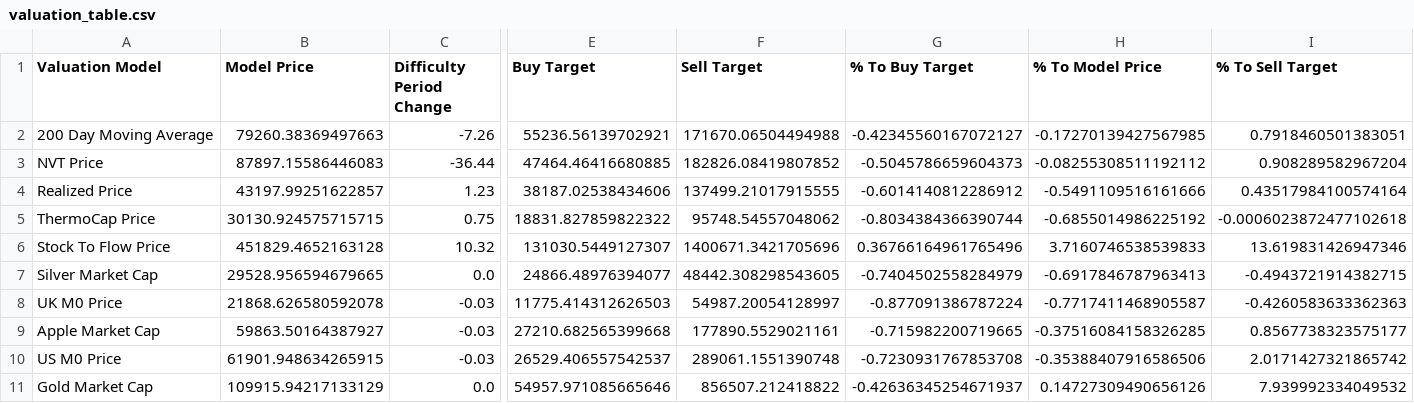
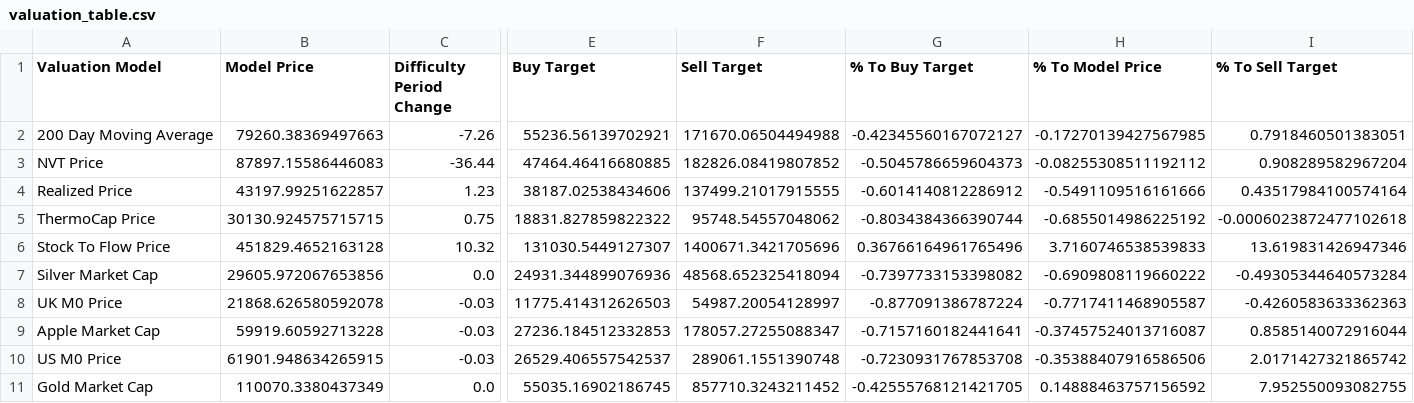
Before and after one commit to SecretSatoshis/Bitcoin-Report-Library, a CSV file: csv/valuation_table.csv, drawn as a sheet; only a part is shown, gaps mark what is left out; the diff names each change by its address in the sheet, - before the commit and + after, or states it on an @@ line.

```diff
--- a/csv/valuation_table.csv
+++ b/csv/valuation_table.csv
-B7 (Model Price): 29528.956594679665
+B7 (Model Price): 29605.972067653856
-E7 (Buy Target): 24866.48976394077
+E7 (Buy Target): 24931.344899076936
-F7 (Sell Target): 48442.308298543605
+F7 (Sell Target): 48568.652325418094
-G7 (% To Buy Target): -0.7404502558284979
+G7 (% To Buy Target): -0.7397733153398082
-H7 (% To Model Price): -0.6917846787963413
+H7 (% To Model Price): -0.6909808119660222
-I7 (% To Sell Target): -0.4943721914382715
+I7 (% To Sell Target): -0.49305344640573284
-B9 (Model Price): 59863.50164387927
+B9 (Model Price): 59919.60592713228
-E9 (Buy Target): 27210.682565399668
+E9 (Buy Target): 27236.184512332853
-F9 (Sell Target): 177890.5529021161
+F9 (Sell Target): 178057.27255088347
-G9 (% To Buy Target): -0.715982200719665
+G9 (% To Buy Target): -0.7157160182441641
-H9 (% To Model Price): -0.37516084158326285
+H9 (% To Model Price): -0.37457524013716087
-I9 (% To Sell Target): 0.8567738323575177
+I9 (% To Sell Target): 0.8585140072916044
-B11 (Model Price): 109915.94217133129
+B11 (Model Price): 110070.3380437349
-E11 (Buy Target): 54957.971085665646
+E11 (Buy Target): 55035.16902186745
-F11 (Sell Target): 856507.212418822
+F11 (Sell Target): 857710.3243211452
-G11 (% To Buy Target): -0.42636345254671937
+G11 (% To Buy Target): -0.42555768121421705
-H11 (% To Model Price): 0.14727309490656126
+H11 (% To Model Price): 0.14888463757156592
-I11 (% To Sell Target): 7.939992334049532
+I11 (% To Sell Target): 7.952550093082755
```
Also changed, not shown: csv/equities_performance_table.csv, csv/index_performance_table.csv, 11 other files.
